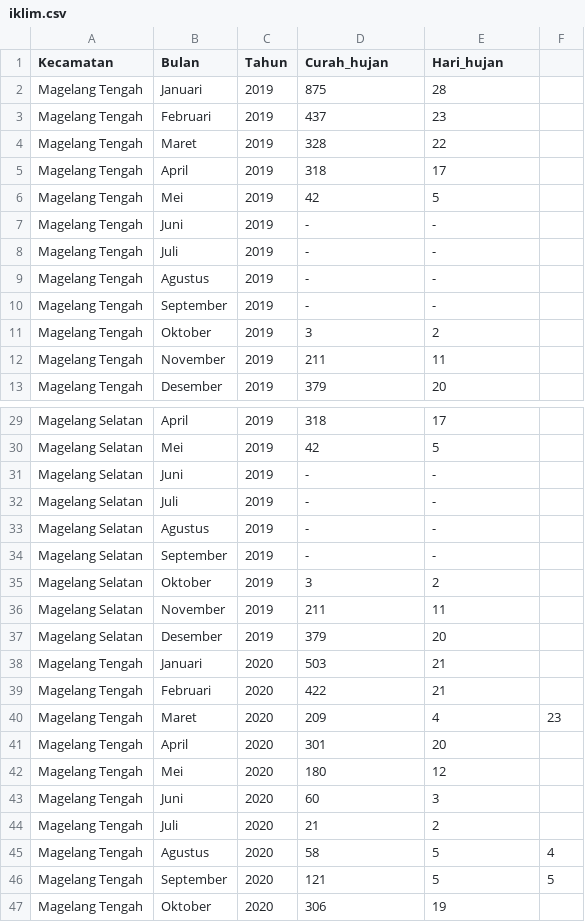
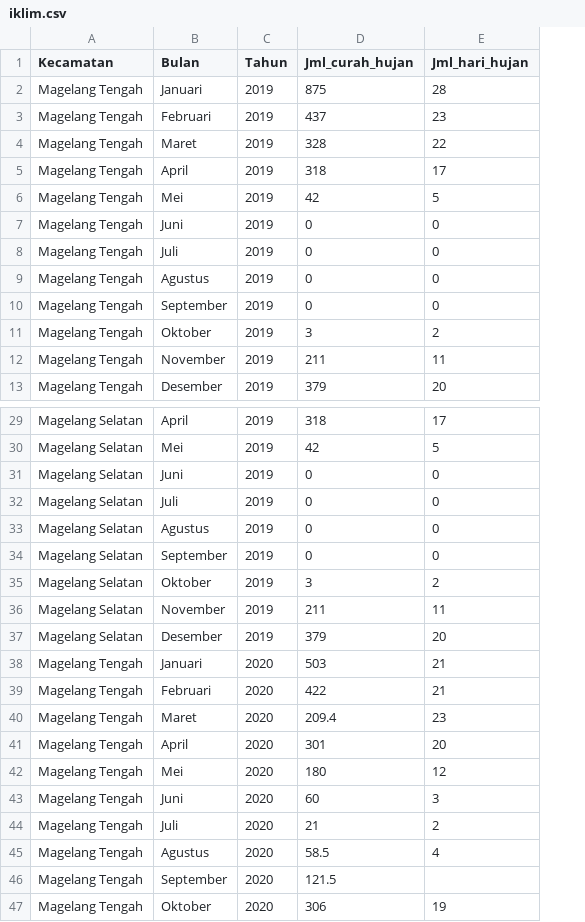
Before and after one commit to alfanugraha/alfanugraha.github.io, a CSV file: iklim.csv, drawn as a sheet; only a part is shown, gaps mark what is left out; the diff covers the shown part only; the diff names each change by its address in the sheet, - before the commit and + after, or states it on an @@ line.

```diff
--- a/iklim.csv
+++ b/iklim.csv
-column F, rows 40-46: 23 |  |  |  |  | 4 | 5
-D1: Curah_hujan
+D1: Jml_curah_hujan
-E1: Hari_hujan
+E1: Jml_hari_hujan
-D7:D10 (Jml_curah_hujan): -
+D7:D10 (Jml_curah_hujan): 0
-E7:E10 (Jml_hari_hujan): -
+E7:E10 (Jml_hari_hujan): 0
-D31:D34 (Jml_curah_hujan): -
+D31:D34 (Jml_curah_hujan): 0
-E31:E34 (Jml_hari_hujan): -
+E31:E34 (Jml_hari_hujan): 0
-D40 (Jml_curah_hujan): 209
+D40 (Jml_curah_hujan): 209.4
-E40 (Jml_hari_hujan): 4
+E40 (Jml_hari_hujan): 23
-D45 (Jml_curah_hujan): 58
+D45 (Jml_curah_hujan): 58.5
-E45 (Jml_hari_hujan): 5
+E45 (Jml_hari_hujan): 4
-D46 (Jml_curah_hujan): 121
+D46 (Jml_curah_hujan): 121.5
-E46 (Jml_hari_hujan): 5
+E46 (Jml_hari_hujan): (empty)
```
Also changed, not shown: 71 edited cells elsewhere in this file.
